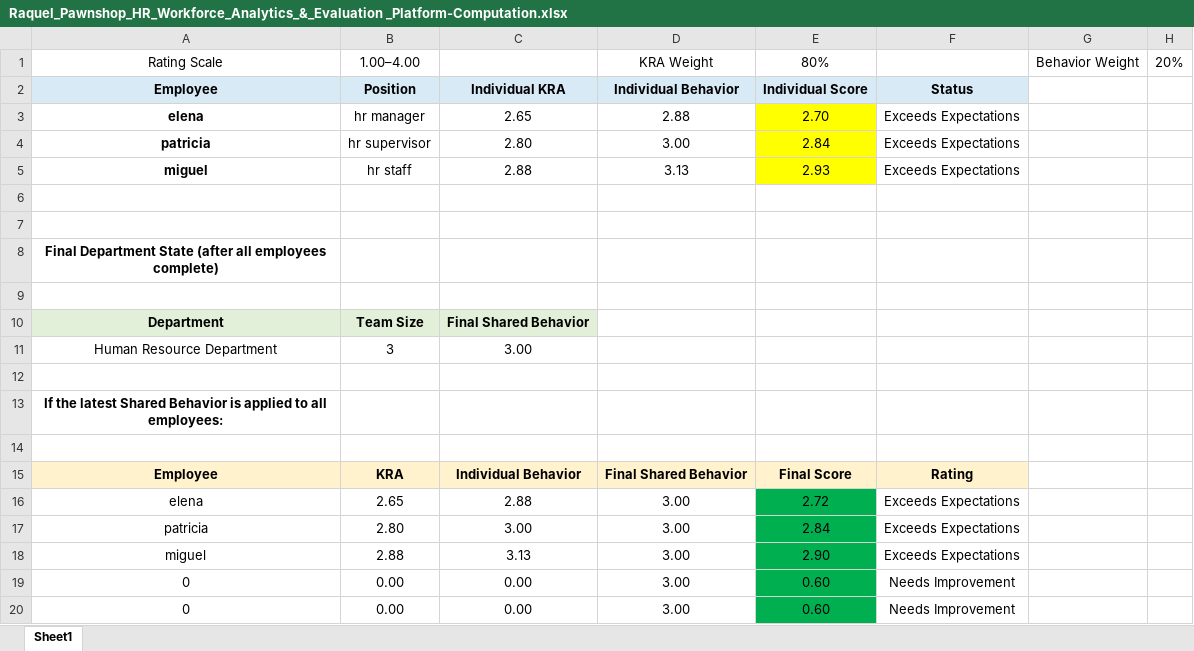
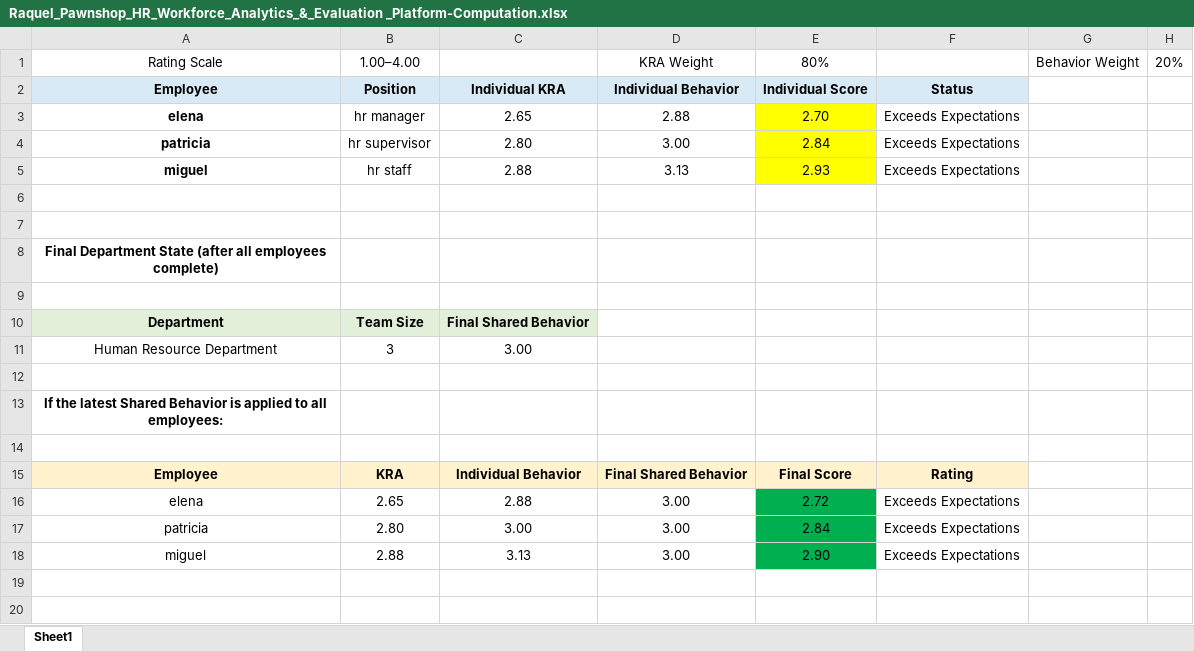
Before and after one commit to lemonbasic4-sys/Raquel_HRD, an Excel workbook: Raquel_Pawnshop_HR_Workforce_Analytics_&_Evaluation _Platform-Computation.xlsx, sheet Sheet1, drawn as a sheet; values as stored, in another font and other column widths than the file's, no borders; the diff names each change by its address in the sheet, - before the commit and + after, or states it on an @@ line.

Commit message:
new Performance Evaluation rebrand

```diff
--- a/Raquel_Pawnshop_HR_Workforce_Analytics_&_Evaluation _Platform-Computation.xlsx (sheet Sheet1)
+++ b/Raquel_Pawnshop_HR_Workforce_Analytics_&_Evaluation _Platform-Computation.xlsx (sheet Sheet1)
-row 19: 0 | 0.00 | 0.00 | 3.00 | 0.60 | Needs Improvement
-row 20: 0 | 0.00 | 0.00 | 3.00 | 0.60 | Needs Improvement
```
Also changed, not shown: 10 other files.
